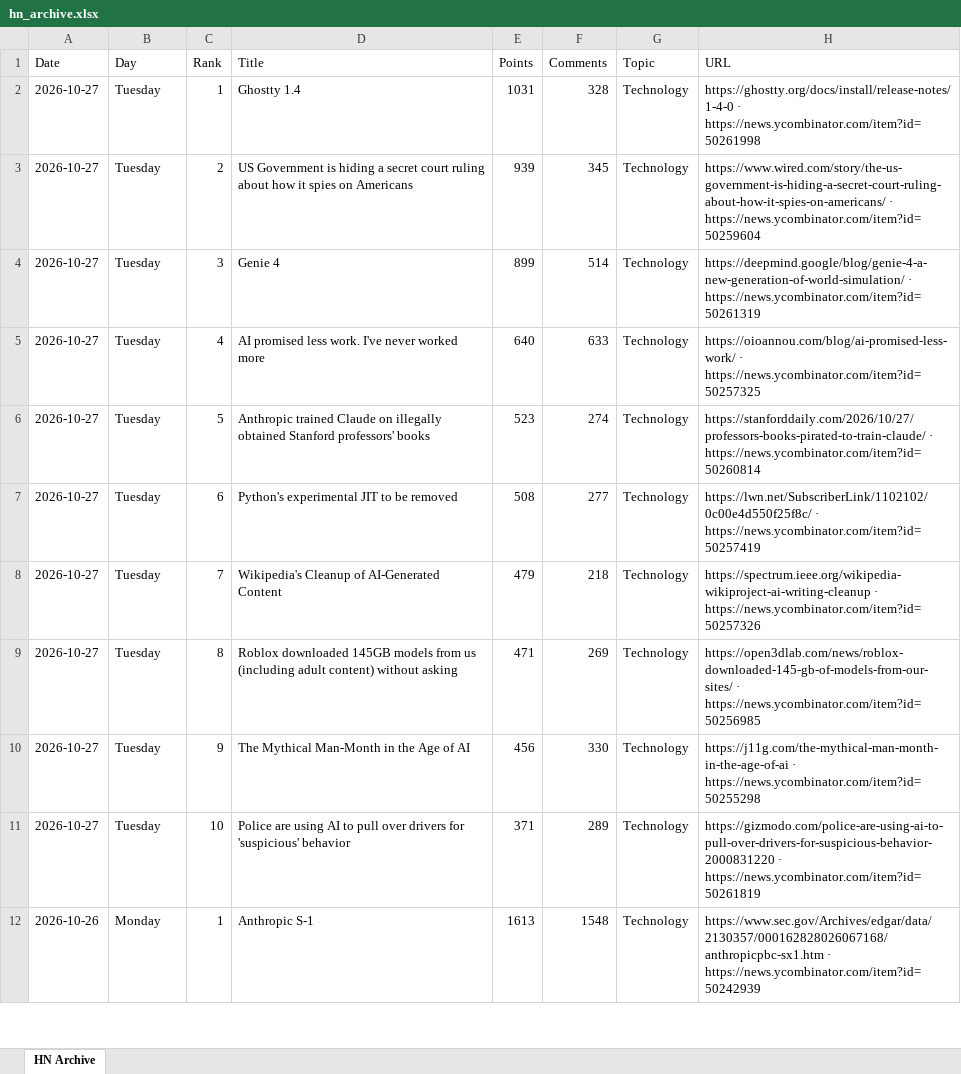
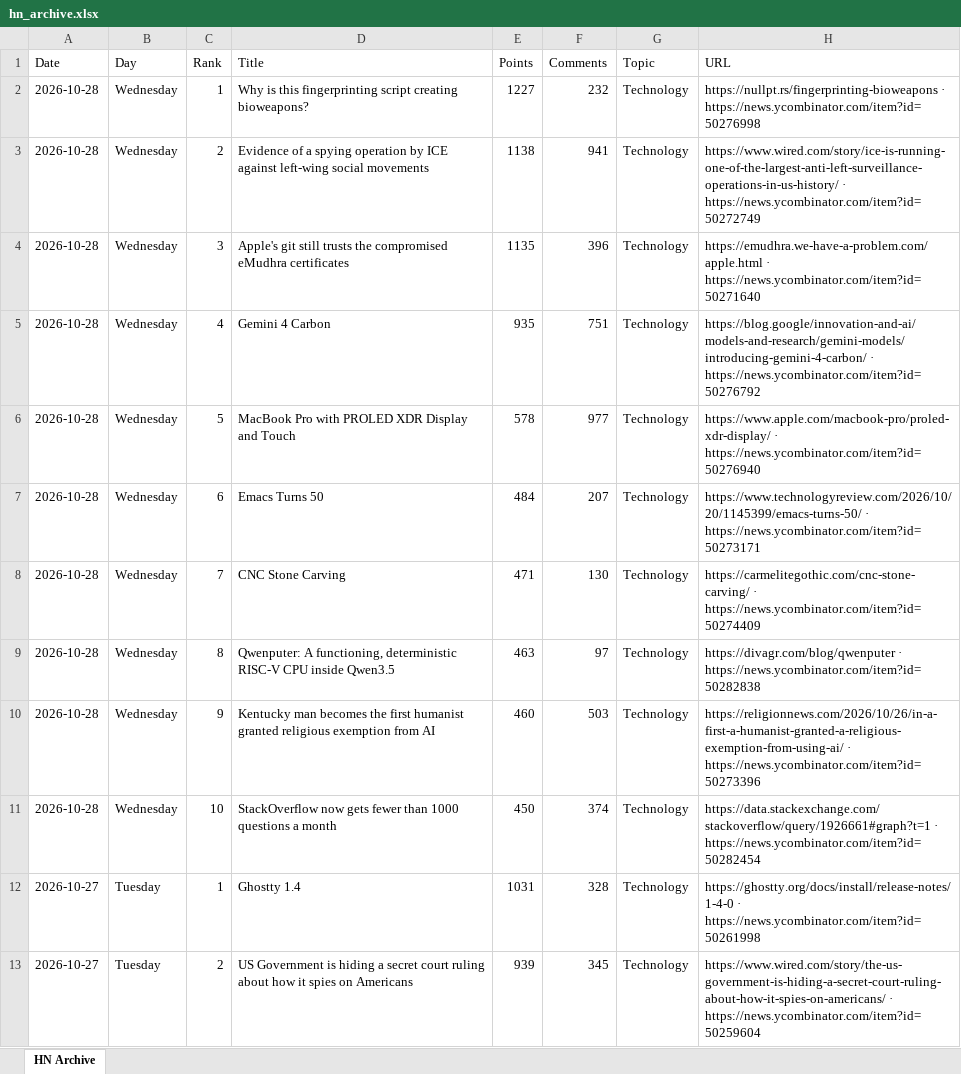
Before and after one commit to hankang156-eng/daily-digest, an Excel workbook: data/hn/hn_archive.xlsx, sheet HN Archive, drawn as a sheet; only a part is shown; the shorter side is filled out with more unchanged rows; values as stored, in another font and other column widths than the file's, no borders; the diff names each change by its address in the sheet, - before the commit and + after, or states it on an @@ line.

```diff
--- a/data/hn/hn_archive.xlsx (sheet HN Archive)
+++ b/data/hn/hn_archive.xlsx (sheet HN Archive)
+row 2: 2026-10-28 | Wednesday | 1 | Why is this fingerprinting script creating bioweapons? | 1227 | 232 | Technology | https://nullpt.rs/fingerprinting-bioweapons · https://news.ycombinator.com/item?id=50276998
+row 3: 2026-10-28 | Wednesday | 2 | Evidence of a spying operation by ICE against left-wing social movements | 1138 | 941 | Technology | https://www.wired.com/story/ice-is-running-one-of-the-largest-anti-left-surveillance-operations-in-us-history/ · https://news.ycombinator.com/item?id=50272749
+row 4: 2026-10-28 | Wednesday | 3 | Apple's git still trusts the compromised eMudhra certificates | 1135 | 396 | Technology | https://emudhra.we-have-a-problem.com/apple.html · https://news.ycombinator.com/item?id=50271640
+row 5: 2026-10-28 | Wednesday | 4 | Gemini 4 Carbon | 935 | 751 | Technology | https://blog.google/innovation-and-ai/models-and-research/gemini-models/introducing-gemini-4-carbon/ · https://news.ycombinator.com/item?id=50276792
+row 6: 2026-10-28 | Wednesday | 5 | MacBook Pro with PROLED XDR Display and Touch | 578 | 977 | Technology | https://www.apple.com/macbook-pro/proled-xdr-display/ · https://news.ycombinator.com/item?id=50276940
+row 7: 2026-10-28 | Wednesday | 6 | Emacs Turns 50 | 484 | 207 | Technology | https://www.technologyreview.com/2026/10/20/1145399/emacs-turns-50/ · https://news.ycombinator.com/item?id=50273171
+row 8: 2026-10-28 | Wednesday | 7 | CNC Stone Carving | 471 | 130 | Technology | https://carmelitegothic.com/cnc-stone-carving/ · https://news.ycombinator.com/item?id=50274409
+row 9: 2026-10-28 | Wednesday | 8 | Qwenputer: A functioning, deterministic RISC-V CPU inside Qwen3.5 | 463 | 97 | Technology | https://divagr.com/blog/qwenputer · https://news.ycombinator.com/item?id=50282838
+row 10: 2026-10-28 | Wednesday | 9 | Kentucky man becomes the first humanist granted religious exemption from AI | 460 | 503 | Technology | https://religionnews.com/2026/10/26/in-a-first-a-humanist-granted-a-religious-exemption-from-using-ai/ · https://news.ycombinator.com/item?id=50273396
+row 11: 2026-10-28 | Wednesday | 10 | StackOverflow now gets fewer than 1000 questions a month | 450 | 374 | Technology | https://data.stackexchange.com/stackoverflow/query/1926661#graph?t=1 · https://news.ycombinator.com/item?id=50282454
```
Also changed, not shown: data/digest_archives/dd_archive.xlsx, 10 other files.
